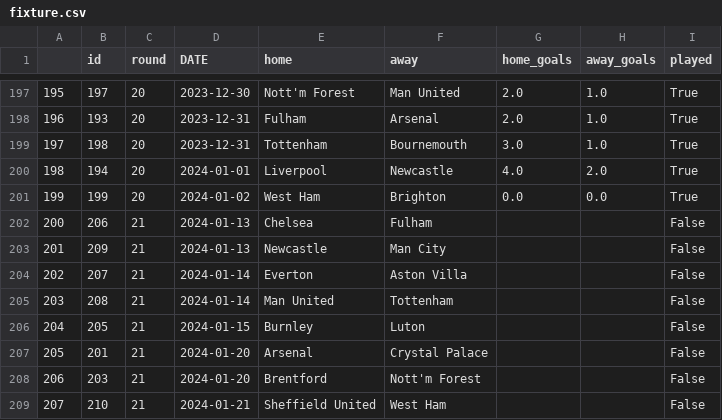
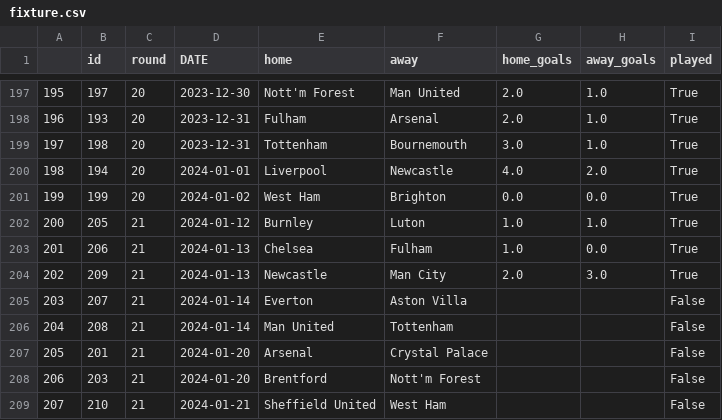
Before and after one commit to AndresNavarrete/football_predictor, a CSV file: data/ml/fixture.csv, drawn as a sheet; only a part is shown, gaps mark what is left out.

```diff
--- a/data/ml/fixture.csv
+++ b/data/ml/fixture.csv
@@ -201,7 +201,7 @@
 199,199,20,2024-01-02,West Ham,Brighton,0.0,0.0,True
-200,206,21,2024-01-13,Chelsea,Fulham,,,False
-201,209,21,2024-01-13,Newcastle,Man City,,,False
-202,207,21,2024-01-14,Everton,Aston Villa,,,False
-203,208,21,2024-01-14,Man United,Tottenham,,,False
-204,205,21,2024-01-15,Burnley,Luton,,,False
+200,205,21,2024-01-12,Burnley,Luton,1.0,1.0,True
+201,206,21,2024-01-13,Chelsea,Fulham,1.0,0.0,True
+202,209,21,2024-01-13,Newcastle,Man City,2.0,3.0,True
+203,207,21,2024-01-14,Everton,Aston Villa,,,False
+204,208,21,2024-01-14,Man United,Tottenham,,,False
 205,201,21,2024-01-20,Arsenal,Crystal Palace,,,False
```
Also changed, not shown: data/forecast/current_standings.csv, data/forecast/standings.csv, 2 other files.
